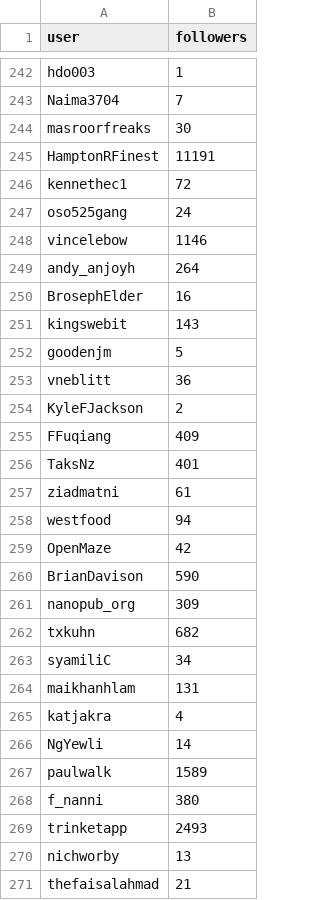
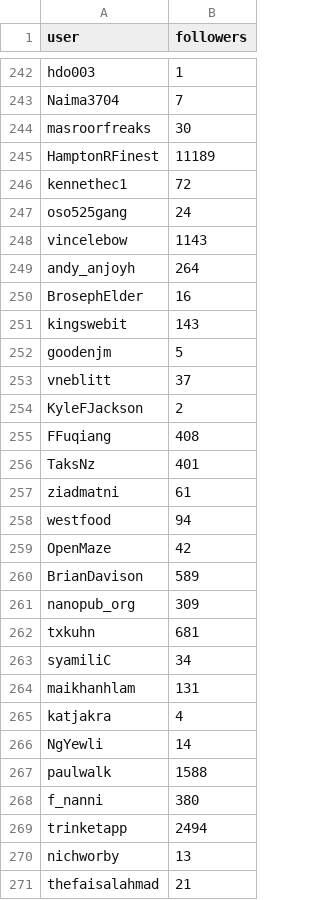
Before and after one commit to Eudoxier/cs532-s17, a CSV file: assignments/assignment_four/notebooks/followers.csv, drawn as a sheet; only a part is shown, gaps mark what is left out; the diff covers the shown part only.

```diff
--- a/assignments/assignment_four/notebooks/followers.csv
+++ b/assignments/assignment_four/notebooks/followers.csv
@@ -244,6 +244,6 @@ Naima3704,7
 masroorfreaks,30
-HamptonRFinest,11191
+HamptonRFinest,11189
 kennethec1,72
 oso525gang,24
-vincelebow,1146
+vincelebow,1143
 andy_anjoyh,264
@@ -252,5 +252,5 @@ kingswebit,143
 goodenjm,5
-vneblitt,36
+vneblitt,37
 KyleFJackson,2
-FFuqiang,409
+FFuqiang,408
 TaksNz,401
@@ -259,5 +259,5 @@ westfood,94
 OpenMaze,42
-BrianDavison,590
+BrianDavison,589
 nanopub_org,309
-txkuhn,682
+txkuhn,681
 syamiliC,34
@@ -266,5 +266,5 @@ katjakra,4
 NgYewli,14
-paulwalk,1589
+paulwalk,1588
 f_nanni,380
-trinketapp,2493
+trinketapp,2494
 nichworby,13
```
Also changed, not shown: 176 edited cells elsewhere in this file, 7 other files.
